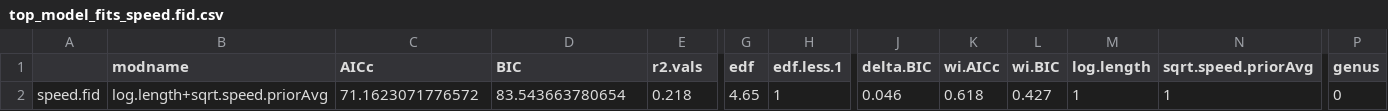
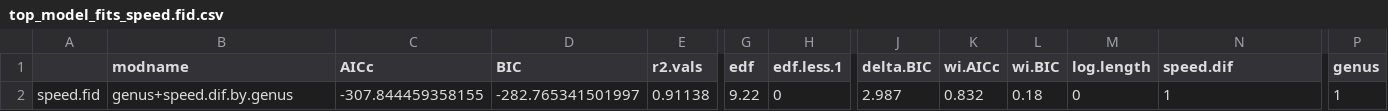
Before and after one commit to UWA-Marine-Ecology-Group-students/Analysis-Asunsolo_FID, a CSV file: top_model_fits_speed.fid.csv, drawn as a sheet; only a part is shown, gaps mark what is left out; the diff names each change by its address in the sheet, - before the commit and + after, or states it on an @@ line.

```diff
--- a/top_model_fits_speed.fid.csv
+++ b/top_model_fits_speed.fid.csv
-N1: sqrt.speed.priorAvg
+N1: speed.dif
-B2 (modname): log.length+sqrt.speed.priorAvg
+B2 (modname): genus+speed.dif.by.genus
-C2 (AICc): 71.1623071776572
+C2 (AICc): -307.844459358155
-D2 (BIC): 83.543663780654
+D2 (BIC): -282.765341501997
-E2 (r2.vals): 0.218
+E2 (r2.vals): 0.91138
-G2 (edf): 4.65
+G2 (edf): 9.22
-H2 (edf.less.1): 1
+H2 (edf.less.1): 0
-J2 (delta.BIC): 0.046
+J2 (delta.BIC): 2.987
-K2 (wi.AICc): 0.618
+K2 (wi.AICc): 0.832
-L2 (wi.BIC): 0.427
+L2 (wi.BIC): 0.18
-M2 (log.length): 1
+M2 (log.length): 0
-P2 (genus): 0
+P2 (genus): 1
```
Also changed, not shown: FID_all.mod.fits.speed.fid.csv, all_model_fits_speed.fid.csv, 27 other files.
